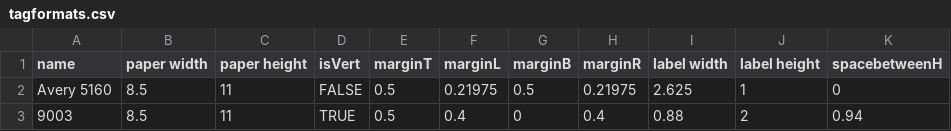
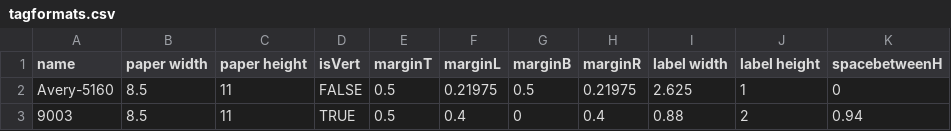
Before and after one commit to AugmentedRealityCenter/ShelvARApi, a CSV file: api/tagmaker/tagformats.csv, drawn as a sheet; only a part is shown; the diff names each change by its address in the sheet, - before the commit and + after, or states it on an @@ line.

Commit message:
Add missing dash

```diff
--- a/api/tagmaker/tagformats.csv
+++ b/api/tagmaker/tagformats.csv
-A2 (name): Avery 5160
+A2 (name): Avery-5160
```
